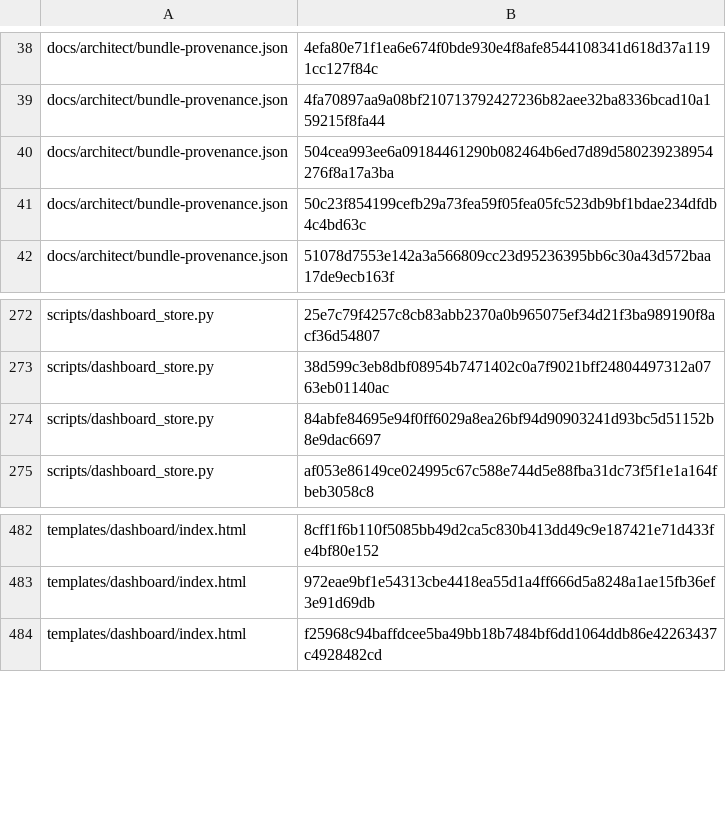
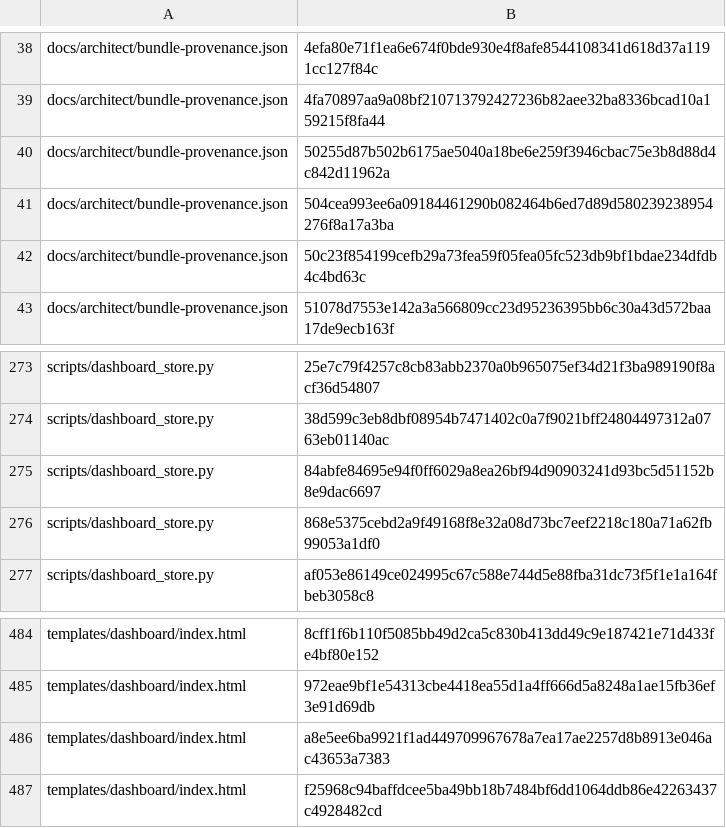
Before and after one commit to bobmatnyc/trusty-tools, a TSV file: crates/trusty-mpm/src/bin/tm/commands/fleet/seed_history.tsv, drawn as a sheet; only a part is shown, gaps mark what is left out; the diff names each change by its address in the sheet, - before the commit and + after, or states it on an @@ line.

```diff
--- a/crates/trusty-mpm/src/bin/tm/commands/fleet/seed_history.tsv
+++ b/crates/trusty-mpm/src/bin/tm/commands/fleet/seed_history.tsv
+row 40: docs/architect/bundle-provenance.json | 50255d87b502b6175ae5040a18be6e259f3946cbac75e3b8d88d4c842d11962a
+row 276: scripts/dashboard_store.py | 868e5375cebd2a9f49168f8e32a08d73bc7eef2218c180a71a62fb99053a1df0
+row 486: templates/dashboard/index.html | a8e5ee6ba9921f1ad449709967678a7ea17ae2257d8b8913e046ac43653a7383
```
Also changed, not shown: 10 other files.
